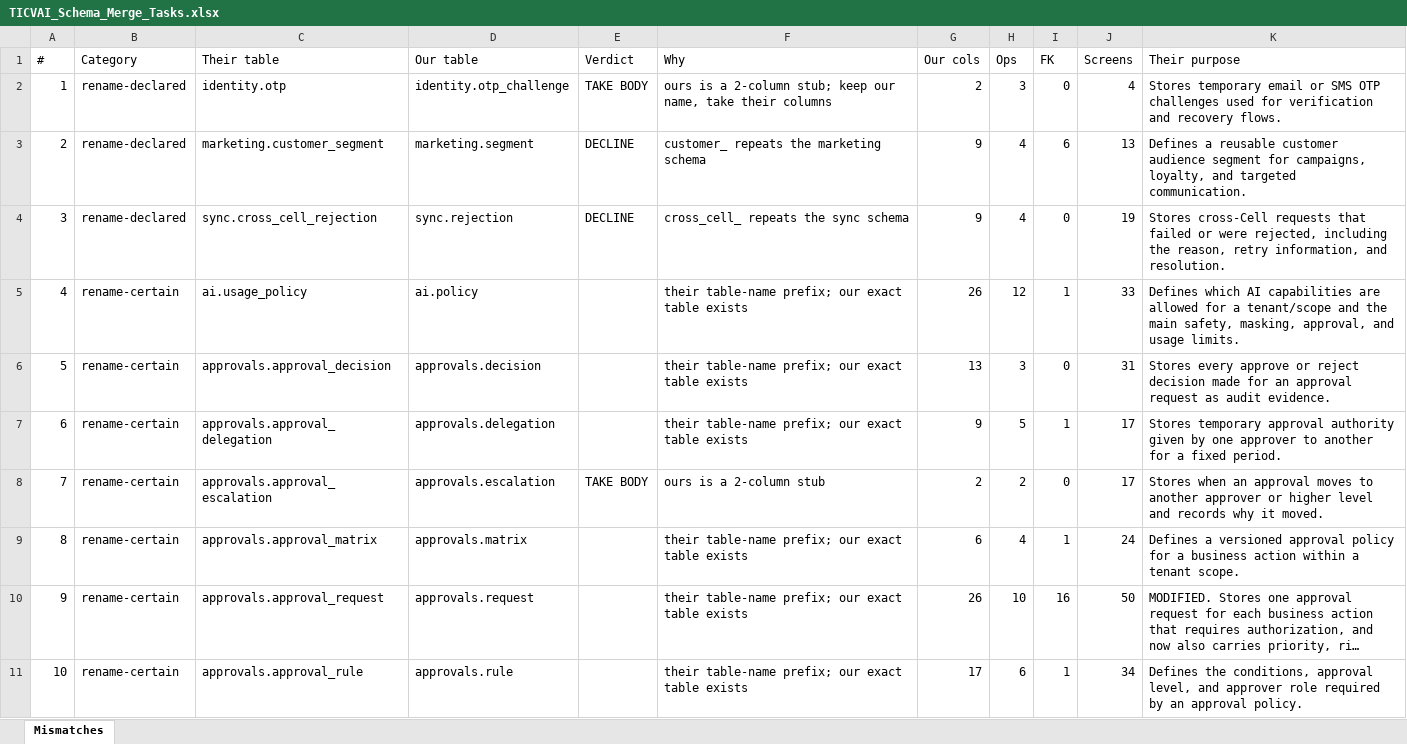
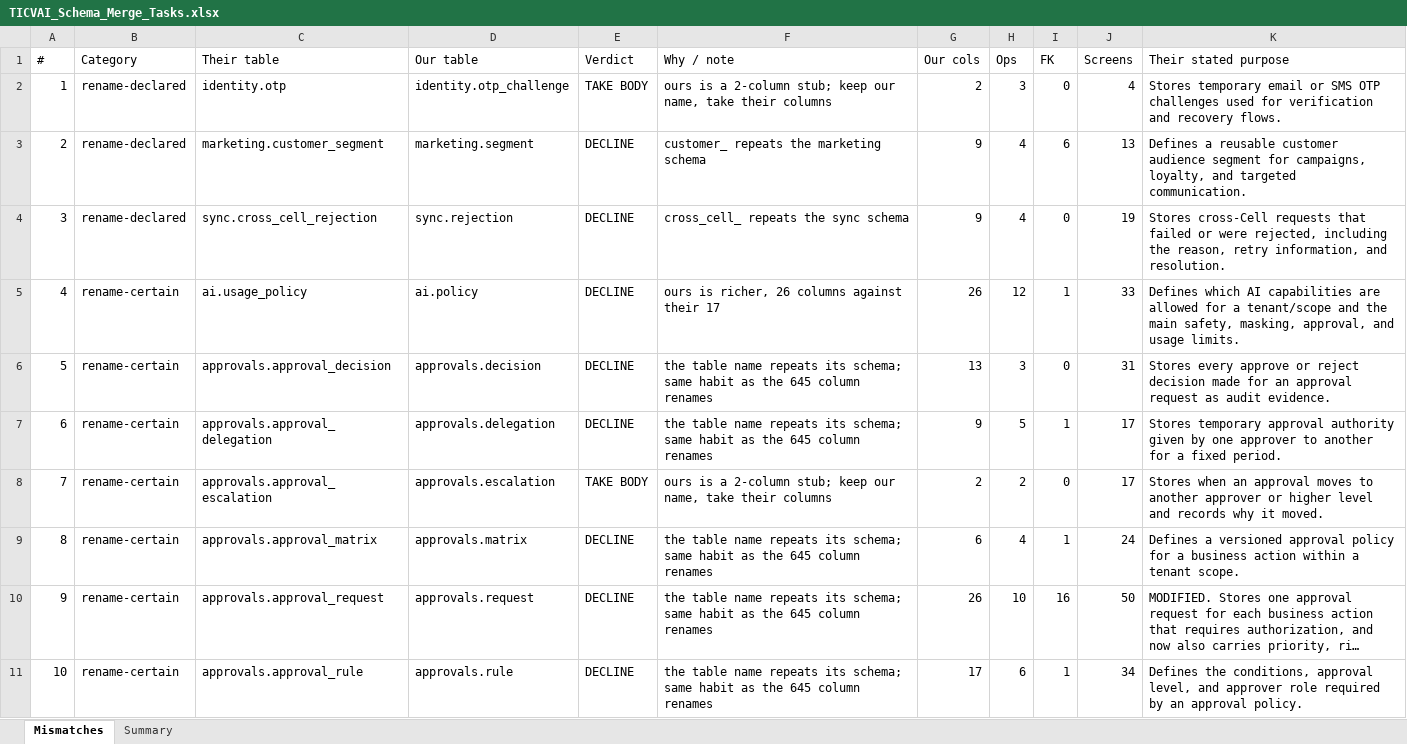
Before and after one commit to Diretide298/Solution_Architecture, an Excel workbook: ticvai/handoff/TICVAI_Schema_Merge_Tasks.xlsx, sheet Mismatches, drawn as a sheet; only a part is shown; long unchanged cells end in …; values as stored, in another font and other column widths than the file's, no cell formats; the diff covers the shown part only; the diff names each change by its address in the sheet, - before the commit and + after, or states it on an @@ line.

```diff
--- a/ticvai/handoff/TICVAI_Schema_Merge_Tasks.xlsx (sheet Mismatches)
+++ b/ticvai/handoff/TICVAI_Schema_Merge_Tasks.xlsx (sheet Mismatches)
+sheet tab: Summary
-F1: Why
+F1: Why / note
-K1: Their purpose
+K1: Their stated purpose
-E5:E7 (Verdict): (empty)
+E5:E7 (Verdict): DECLINE
-F5 (Why / note): their table-name prefix; our exact table exists
+F5 (Why / note): ours is richer, 26 columns against their 17
-F6:F7 (Why / note): their table-name prefix; our exact table exists
+F6:F7 (Why / note): the table name repeats its schema; same habit as the 645 column renames
-F8 (Why / note): ours is a 2-column stub
+F8 (Why / note): ours is a 2-column stub; keep our name, take their columns
-E9:E11 (Verdict): (empty)
+E9:E11 (Verdict): DECLINE
-F9:F11 (Why / note): their table-name prefix; our exact table exists
+F9:F11 (Why / note): the table name repeats its schema; same habit as the 645 column renames
```
Also changed, not shown: 57 edited cells elsewhere in this sheet, cell formats, 1 other file.
